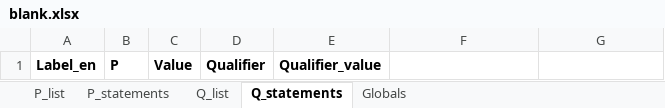
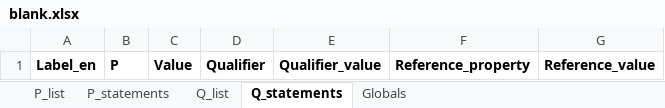
Before and after one commit to pjaskulski/wikihub_skrypty, an Excel workbook: data/blank.xlsx, sheet Q_statements, drawn as a sheet; values as stored, in another font and other column widths than the file's, no borders; the diff names each change by its address in the sheet, - before the commit and + after, or states it on an @@ line.

```diff
--- a/data/blank.xlsx (sheet Q_statements)
+++ b/data/blank.xlsx (sheet Q_statements)
-F1: (empty)
+F1: Reference_property
-G1: (empty)
+G1: Reference_value
```
Also changed, not shown: data/test.xlsx, 11 other files.
